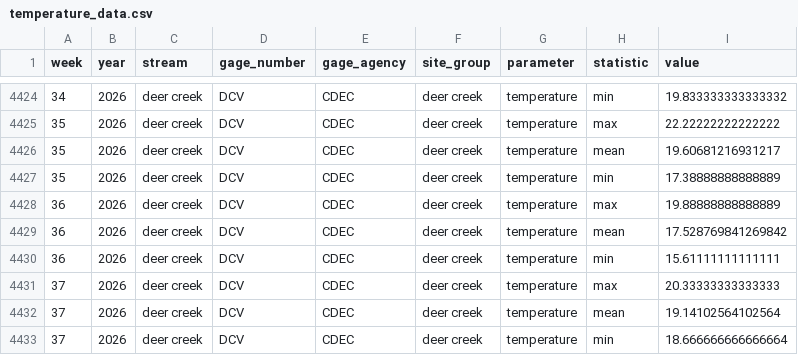
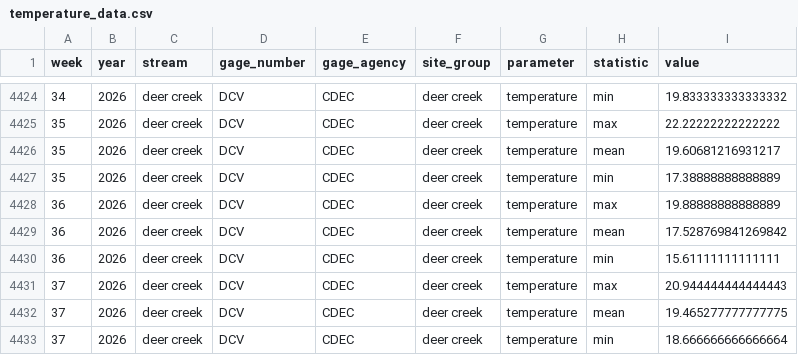
Before and after one commit to SRJPE/SRJPEdata, a CSV file: data-raw/data-checks/stream_team_review/stream_team_reports/deer_creek/data/temperature_data.csv, drawn as a sheet; only a part is shown, gaps mark what is left out.

```diff
--- a/data-raw/data-checks/stream_team_review/stream_team_reports/deer_creek/data/temperature_data.csv
+++ b/data-raw/data-checks/stream_team_review/stream_team_reports/deer_creek/data/temperature_data.csv
@@ -4430,4 +4430,4 @@ week,year,stream,gage_number,gage_agency,site_group,parameter,statistic,value
 36,2026,deer creek,DCV,CDEC,deer creek,temperature,min,15.61111111111111
-37,2026,deer creek,DCV,CDEC,deer creek,temperature,max,20.33333333333333
-37,2026,deer creek,DCV,CDEC,deer creek,temperature,mean,19.14102564102564
+37,2026,deer creek,DCV,CDEC,deer creek,temperature,max,20.944444444444443
+37,2026,deer creek,DCV,CDEC,deer creek,temperature,mean,19.465277777777775
 37,2026,deer creek,DCV,CDEC,deer creek,temperature,min,18.666666666666664
```
Also changed, not shown: data-raw/data-checks/stream_team_review/stream_team_reports/feather_river/data/temperature_data.csv, data-raw/data-checks/stream_team_review/stream_team_reports/mill_creek/data/temperature_data.csv, 50 other files.
